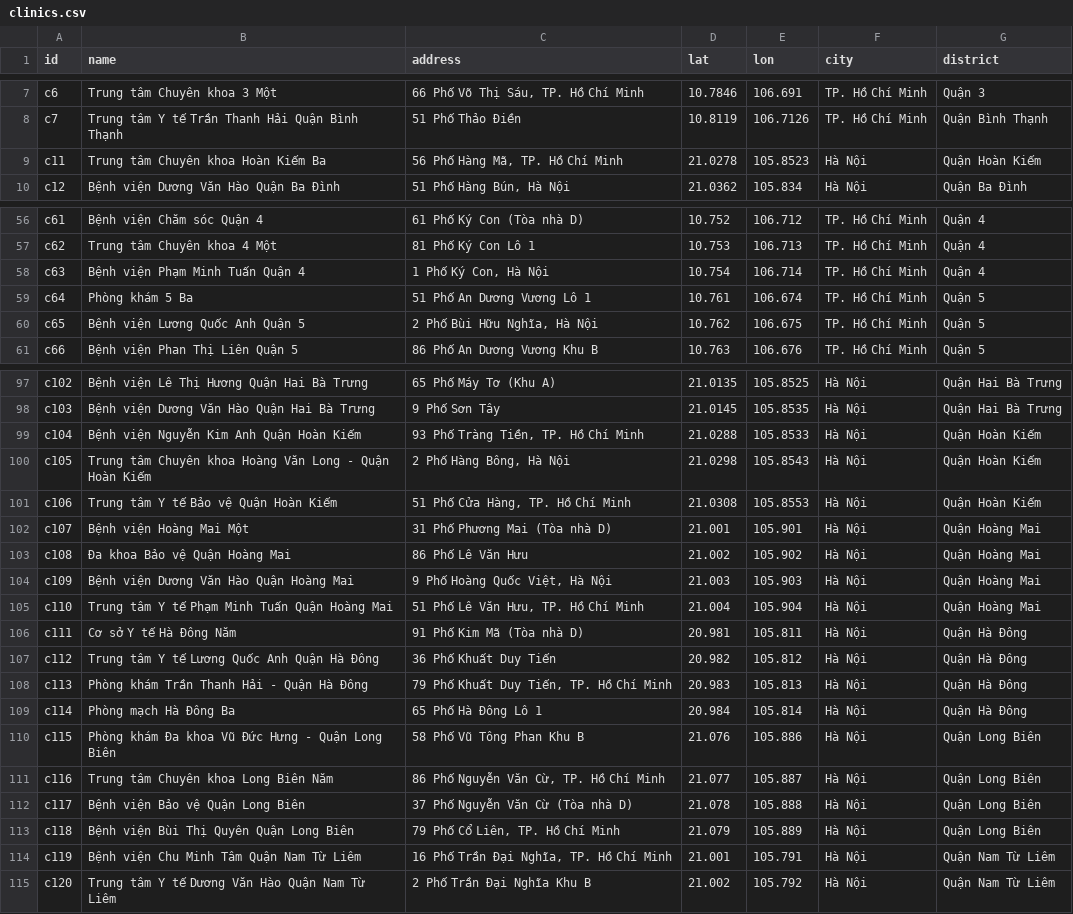
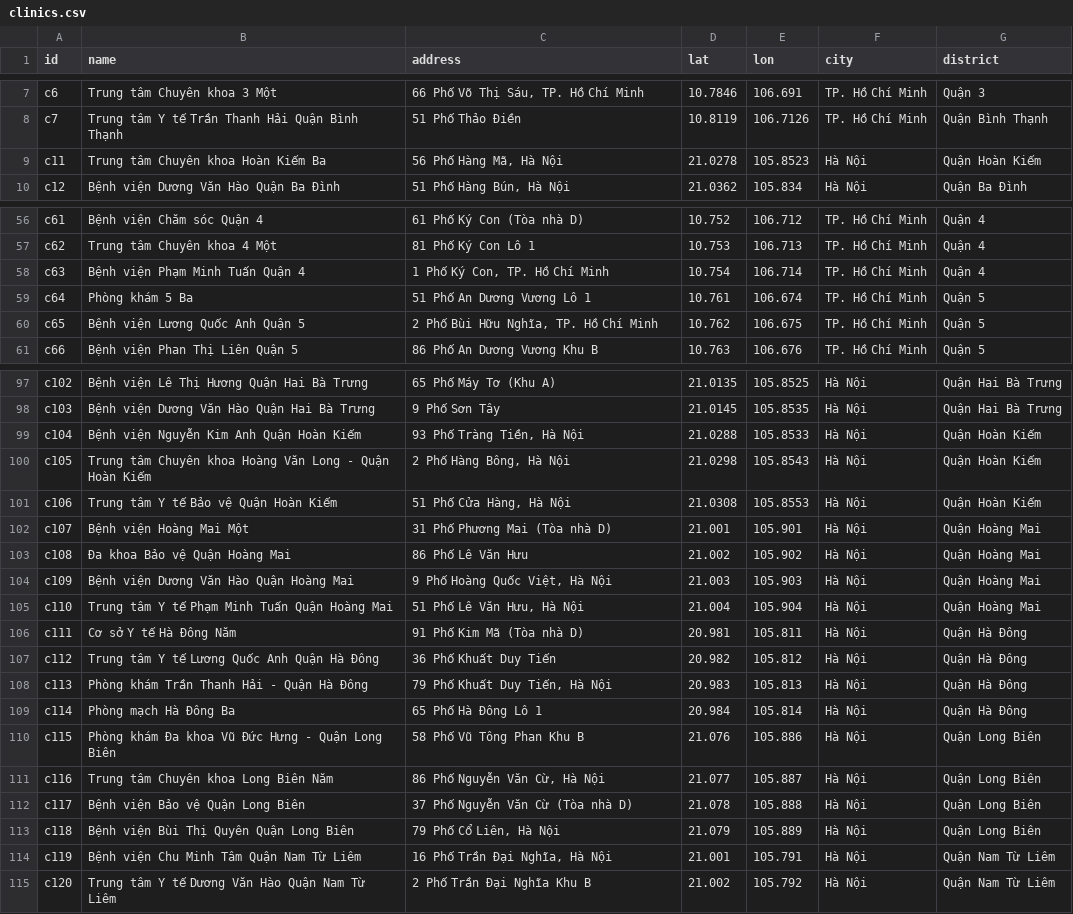
Before and after one commit to Namkhanh-sys/dat-lich-kham-online, a CSV file: data/clinics.csv, drawn as a sheet; only a part is shown, gaps mark what is left out; the diff covers the shown part only.

```diff
--- a/data/clinics.csv
+++ b/data/clinics.csv
@@ -8,3 +8,3 @@ c6,Trung tâm Chuyên khoa 3 Một,"66 Phố Võ Thị Sáu, TP. Hồ Chí Minh"
 c7,Trung tâm Y tế Trần Thanh Hải Quận Bình Thạnh,51 Phố Thảo Điền,10.8119,106.7126,TP. Hồ Chí Minh,Quận Bình Thạnh
-c11,Trung tâm Chuyên khoa Hoàn Kiếm Ba,"56 Phố Hàng Mã, TP. Hồ Chí Minh",21.0278,105.8523,Hà Nội,Quận Hoàn Kiếm
+c11,Trung tâm Chuyên khoa Hoàn Kiếm Ba,"56 Phố Hàng Mã, Hà Nội",21.0278,105.8523,Hà Nội,Quận Hoàn Kiếm
 c12,Bệnh viện Dương Văn Hào Quận Ba Đình,"51 Phố Hàng Bún, Hà Nội",21.0362,105.834,Hà Nội,Quận Ba Đình
@@ -57,5 +57,5 @@ c61,Bệnh viện Chăm sóc Quận 4,61 Phố Ký Con (Tòa nhà D),10.752,106.
 c62,Trung tâm Chuyên khoa 4 Một,81 Phố Ký Con Lô 1,10.753,106.713,TP. Hồ Chí Minh,Quận 4
-c63,Bệnh viện Phạm Minh Tuấn Quận 4,"1 Phố Ký Con, Hà Nội",10.754,106.714,TP. Hồ Chí Minh,Quận 4
+c63,Bệnh viện Phạm Minh Tuấn Quận 4,"1 Phố Ký Con, TP. Hồ Chí Minh",10.754,106.714,TP. Hồ Chí Minh,Quận 4
 c64,Phòng khám 5 Ba,51 Phố An Dương Vương Lô 1,10.761,106.674,TP. Hồ Chí Minh,Quận 5
-c65,Bệnh viện Lương Quốc Anh Quận 5,"2 Phố Bùi Hữu Nghĩa, Hà Nội",10.762,106.675,TP. Hồ Chí Minh,Quận 5
+c65,Bệnh viện Lương Quốc Anh Quận 5,"2 Phố Bùi Hữu Nghĩa, TP. Hồ Chí Minh",10.762,106.675,TP. Hồ Chí Minh,Quận 5
 c66,Bệnh viện Phan Thị Liên Quận 5,86 Phố An Dương Vương Khu B,10.763,106.676,TP. Hồ Chí Minh,Quận 5
@@ -98,5 +98,5 @@ c102,Bệnh viện Lê Thị Hương Quận Hai Bà Trưng,65 Phố Máy Tơ (Kh
 c103,Bệnh viện Dương Văn Hào Quận Hai Bà Trưng,9 Phố Sơn Tây,21.0145,105.8535,Hà Nội,Quận Hai Bà Trưng
-c104,Bệnh viện Nguyễn Kim Anh Quận Hoàn Kiếm,"93 Phố Tràng Tiền, TP. Hồ Chí Minh",21.0288,105.8533,Hà Nội,Quận Hoàn Kiếm
+c104,Bệnh viện Nguyễn Kim Anh Quận Hoàn Kiếm,"93 Phố Tràng Tiền, Hà Nội",21.0288,105.8533,Hà Nội,Quận Hoàn Kiếm
 c105,Trung tâm Chuyên khoa Hoàng Văn Long - Quận Hoàn Kiếm,"2 Phố Hàng Bông, Hà Nội",21.0298,105.8543,Hà Nội,Quận Hoàn Kiếm
-c106,Trung tâm Y tế Bảo vệ Quận Hoàn Kiếm,"51 Phố Cửa Hàng, TP. Hồ Chí Minh",21.0308,105.8553,Hà Nội,Quận Hoàn Kiếm
+c106,Trung tâm Y tế Bảo vệ Quận Hoàn Kiếm,"51 Phố Cửa Hàng, Hà Nội",21.0308,105.8553,Hà Nội,Quận Hoàn Kiếm
 c107,Bệnh viện Hoàng Mai Một,31 Phố Phương Mai (Tòa nhà D),21.001,105.901,Hà Nội,Quận Hoàng Mai
@@ -104,12 +104,12 @@ c108,Đa khoa Bảo vệ Quận Hoàng Mai,86 Phố Lê Văn Hưu,21.002,105.902
 c109,Bệnh viện Dương Văn Hào Quận Hoàng Mai,"9 Phố Hoàng Quốc Việt, Hà Nội",21.003,105.903,Hà Nội,Quận Hoàng Mai
-c110,Trung tâm Y tế Phạm Minh Tuấn Quận Hoàng Mai,"51 Phố Lê Văn Hưu, TP. Hồ Chí Minh",21.004,105.904,Hà Nội,Quận Hoàng Mai
+c110,Trung tâm Y tế Phạm Minh Tuấn Quận Hoàng Mai,"51 Phố Lê Văn Hưu, Hà Nội",21.004,105.904,Hà Nội,Quận Hoàng Mai
 c111,Cơ sở Y tế Hà Đông Năm,91 Phố Kim Mã (Tòa nhà D),20.981,105.811,Hà Nội,Quận Hà Đông
 c112,Trung tâm Y tế Lương Quốc Anh Quận Hà Đông,36 Phố Khuất Duy Tiến,20.982,105.812,Hà Nội,Quận Hà Đông
-c113,Phòng khám Trần Thanh Hải - Quận Hà Đông,"79 Phố Khuất Duy Tiến, TP. Hồ Chí Minh",20.983,105.813,Hà Nội,Quận Hà Đông
+c113,Phòng khám Trần Thanh Hải - Quận Hà Đông,"79 Phố Khuất Duy Tiến, Hà Nội",20.983,105.813,Hà Nội,Quận Hà Đông
 c114,Phòng mạch Hà Đông Ba,65 Phố Hà Đông Lô 1,20.984,105.814,Hà Nội,Quận Hà Đông
 c115,Phòng khám Đa khoa Vũ Đức Hưng - Quận Long Biên,58 Phố Vũ Tông Phan Khu B,21.076,105.886,Hà Nội,Quận Long Biên
-c116,Trung tâm Chuyên khoa Long Biên Năm,"86 Phố Nguyễn Văn Cừ, TP. Hồ Chí Minh",21.077,105.887,Hà Nội,Quận Long Biên
+c116,Trung tâm Chuyên khoa Long Biên Năm,"86 Phố Nguyễn Văn Cừ, Hà Nội",21.077,105.887,Hà Nội,Quận Long Biên
 c117,Bệnh viện Bảo vệ Quận Long Biên,37 Phố Nguyễn Văn Cừ (Tòa nhà D),21.078,105.888,Hà Nội,Quận Long Biên
-c118,Bệnh viện Bùi Thị Quyên Quận Long Biên,"79 Phố Cổ Liên, TP. Hồ Chí Minh",21.079,105.889,Hà Nội,Quận Long Biên
-c119,Bệnh viện Chu Minh Tâm Quận Nam Từ Liêm,"16 Phố Trần Đại Nghĩa, TP. Hồ Chí Minh",21.001,105.791,Hà Nội,Quận Nam Từ Liêm
+c118,Bệnh viện Bùi Thị Quyên Quận Long Biên,"79 Phố Cổ Liên, Hà Nội",21.079,105.889,Hà Nội,Quận Long Biên
+c119,Bệnh viện Chu Minh Tâm Quận Nam Từ Liêm,"16 Phố Trần Đại Nghĩa, Hà Nội",21.001,105.791,Hà Nội,Quận Nam Từ Liêm
 c120,Trung tâm Y tế Dương Văn Hào Quận Nam Từ Liêm,2 Phố Trần Đại Nghĩa Khu B,21.002,105.792,Hà Nội,Quận Nam Từ Liêm
```
Also changed, not shown: 10 edited cells elsewhere in this file, 20 other files.
